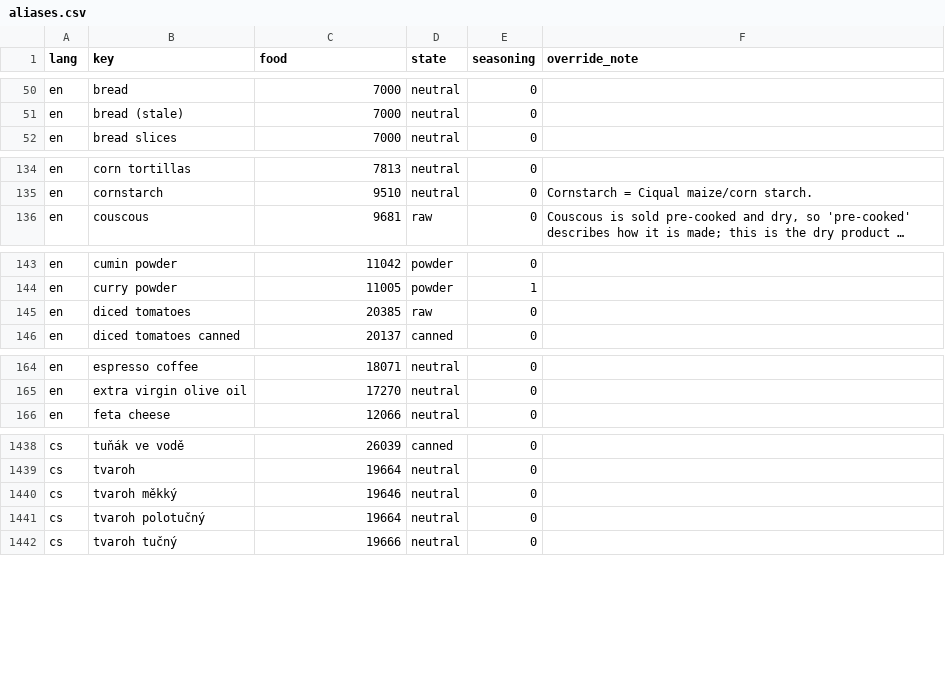
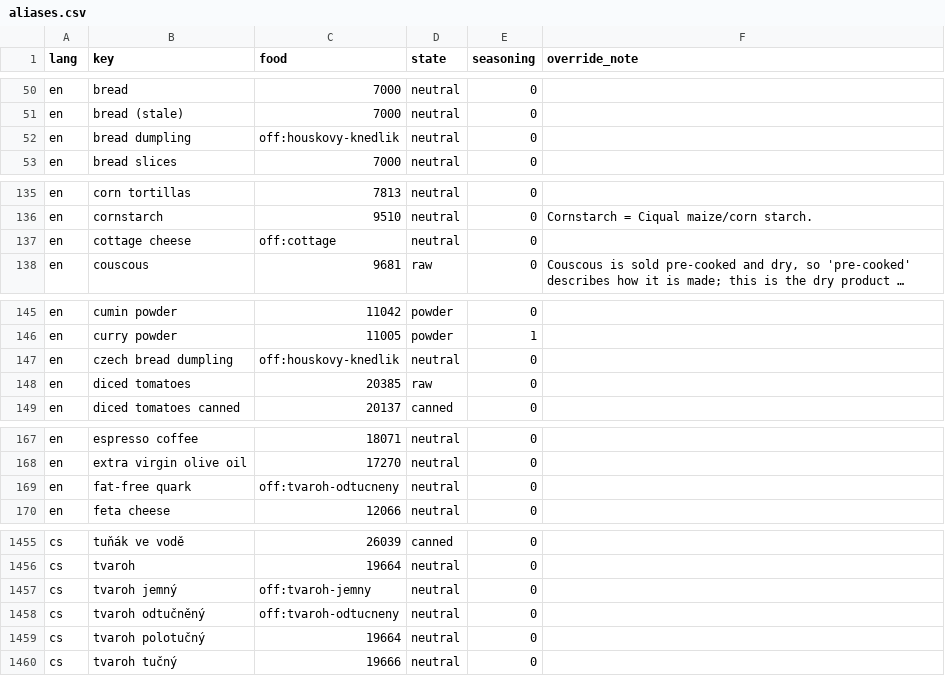
Before and after one commit to fatheus97/mealbot, a CSV file: backend/data/nutrition/aliases.csv, drawn as a sheet; only a part is shown, gaps mark what is left out; long unchanged cells end in …; addresses are those after the commit; the diff covers the shown part only; the diff names each change by its address in the sheet, - before the commit and + after, or states it on an @@ line.

```diff
--- a/backend/data/nutrition/aliases.csv
+++ b/backend/data/nutrition/aliases.csv
+row 52: en | bread dumpling | off:houskovy-knedlik | neutral | 0
+row 137: en | cottage cheese | off:cottage | neutral | 0
+row 147: en | czech bread dumpling | off:houskovy-knedlik | neutral | 0
+row 169: en | fat-free quark | off:tvaroh-odtucneny | neutral | 0
-B1457 (key): tvaroh měkký
+B1457 (key): tvaroh jemný
-C1457 (food): 19646
+C1457 (food): off:tvaroh-jemny
+row 1458: cs | tvaroh odtučněný | off:tvaroh-odtucneny | neutral | 0
```
Also changed, not shown: 16 added rows and 1 removed row elsewhere in this file, 21 other files.
